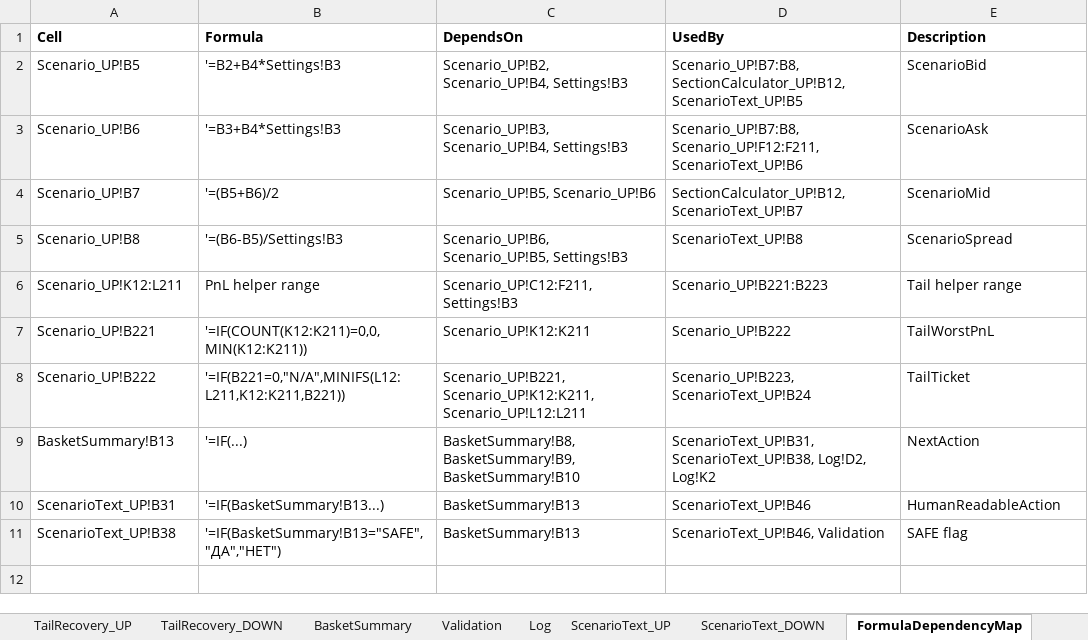
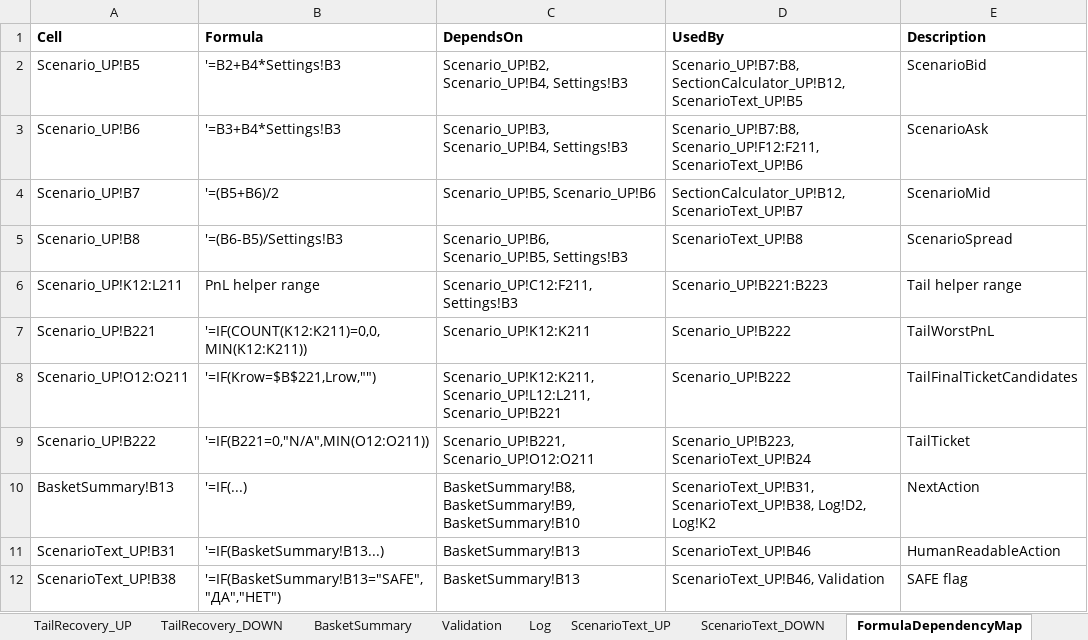
Before and after one commit to ic8812825-maker/chatgpt.com-codex, an Excel workbook: recovery_lock_cascade_next_step/recovery_lock_cascade_next_step.xlsx, sheet FormulaDependencyMap, drawn as a sheet; values as stored, in another font and other column widths than the file's, no borders; addresses are those after the commit; the diff names each change by its address in the sheet, - before the commit and + after, or states it on an @@ line.

Commit message:
Use LibreOffice-safe helper for TailTicket selection

```diff
--- a/recovery_lock_cascade_next_step/recovery_lock_cascade_next_step.xlsx (sheet FormulaDependencyMap)
+++ b/recovery_lock_cascade_next_step/recovery_lock_cascade_next_step.xlsx (sheet FormulaDependencyMap)
+row 8: Scenario_UP!O12:O211 | '=IF(Krow=$B$221,Lrow,"") | Scenario_UP!K12:K211, Scenario_UP!L12:L211, Scenario_UP!B221 | Scenario_UP!B222 | TailFinalTicketCandidates
-B9 (Formula): '=IF(B221=0,"N/A",MINIFS(L12:L211,K12:K211,B221))
+B9 (Formula): '=IF(B221=0,"N/A",MIN(O12:O211))
-C9 (DependsOn): Scenario_UP!B221, Scenario_UP!K12:K211, Scenario_UP!L12:L211
+C9 (DependsOn): Scenario_UP!B221, Scenario_UP!O12:O211
```
Also changed, not shown: sheet Scenario_DOWN, sheet Scenario_UP, recovery_lock_cascade_next_step/recovery_lock_cascade_next_step_ru.xlsx, 1 other file.
